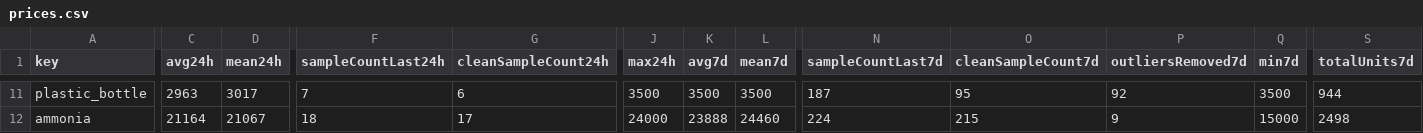
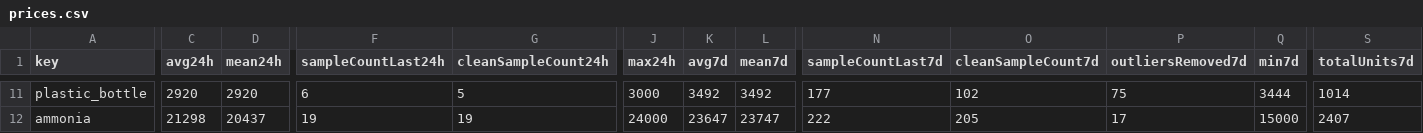
Before and after one commit to 4bidden-knowledge/Stalcrafter-X, a CSV file: prices.csv, drawn as a sheet; only a part is shown, gaps mark what is left out; the diff covers the shown part only; the diff names each change by its address in the sheet, - before the commit and + after, or states it on an @@ line.

```diff
--- a/prices.csv
+++ b/prices.csv
-C11 (avg24h): 2963
+C11 (avg24h): 2920
-D11 (mean24h): 3017
+D11 (mean24h): 2920
-F11 (sampleCountLast24h): 7
+F11 (sampleCountLast24h): 6
-G11 (cleanSampleCount24h): 6
+G11 (cleanSampleCount24h): 5
-J11 (max24h): 3500
+J11 (max24h): 3000
-K11 (avg7d): 3500
+K11 (avg7d): 3492
-L11 (mean7d): 3500
+L11 (mean7d): 3492
-N11 (sampleCountLast7d): 187
+N11 (sampleCountLast7d): 177
-O11 (cleanSampleCount7d): 95
+O11 (cleanSampleCount7d): 102
-P11 (outliersRemoved7d): 92
+P11 (outliersRemoved7d): 75
-Q11 (min7d): 3500
+Q11 (min7d): 3444
-S11 (totalUnits7d): 944
+S11 (totalUnits7d): 1014
-C12 (avg24h): 21164
+C12 (avg24h): 21298
-D12 (mean24h): 21067
+D12 (mean24h): 20437
-F12 (sampleCountLast24h): 18
+F12 (sampleCountLast24h): 19
-G12 (cleanSampleCount24h): 17
+G12 (cleanSampleCount24h): 19
-K12 (avg7d): 23888
+K12 (avg7d): 23647
-L12 (mean7d): 24460
+L12 (mean7d): 23747
-N12 (sampleCountLast7d): 224
+N12 (sampleCountLast7d): 222
-O12 (cleanSampleCount7d): 215
+O12 (cleanSampleCount7d): 205
-P12 (outliersRemoved7d): 9
+P12 (outliersRemoved7d): 17
-S12 (totalUnits7d): 2498
+S12 (totalUnits7d): 2407
```
Also changed, not shown: 95 edited cells elsewhere in this file, 2 other files.
